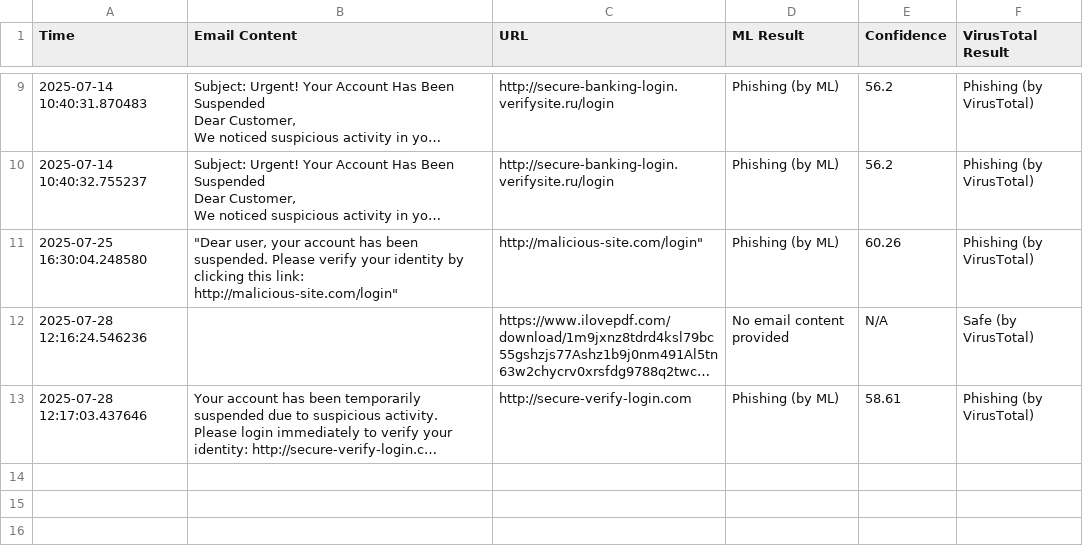
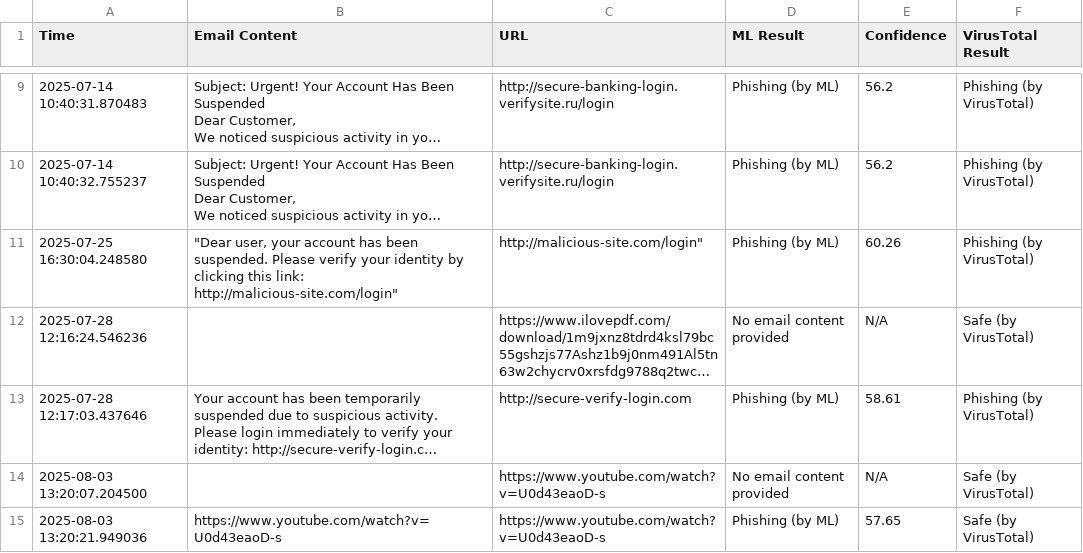
Before and after one commit to kunal-thapliyal/phishing_email_detector, a CSV file: logs/email_log.csv, drawn as a sheet; only a part is shown, gaps mark what is left out; long unchanged cells end in …; the diff names each change by its address in the sheet, - before the commit and + after, or states it on an @@ line.

Commit message:
Initial commit - phishing email detector project

```diff
--- a/logs/email_log.csv
+++ b/logs/email_log.csv
+row 14: 2025-08-03 13:20:07.204500 |  | https://www.youtube.com/watch?v=U0d43eaoD-s | No email content provided | N/A | Safe (by VirusTotal)
+row 15: 2025-08-03 13:20:21.949036 | https://www.youtube.com/watch?v=U0d43eaoD-s | https://www.youtube.com/watch?v=U0d43eaoD-s | Phishing (by ML) | 57.65 | Safe (by VirusTotal)
```
Also changed, not shown: 3 other files.
